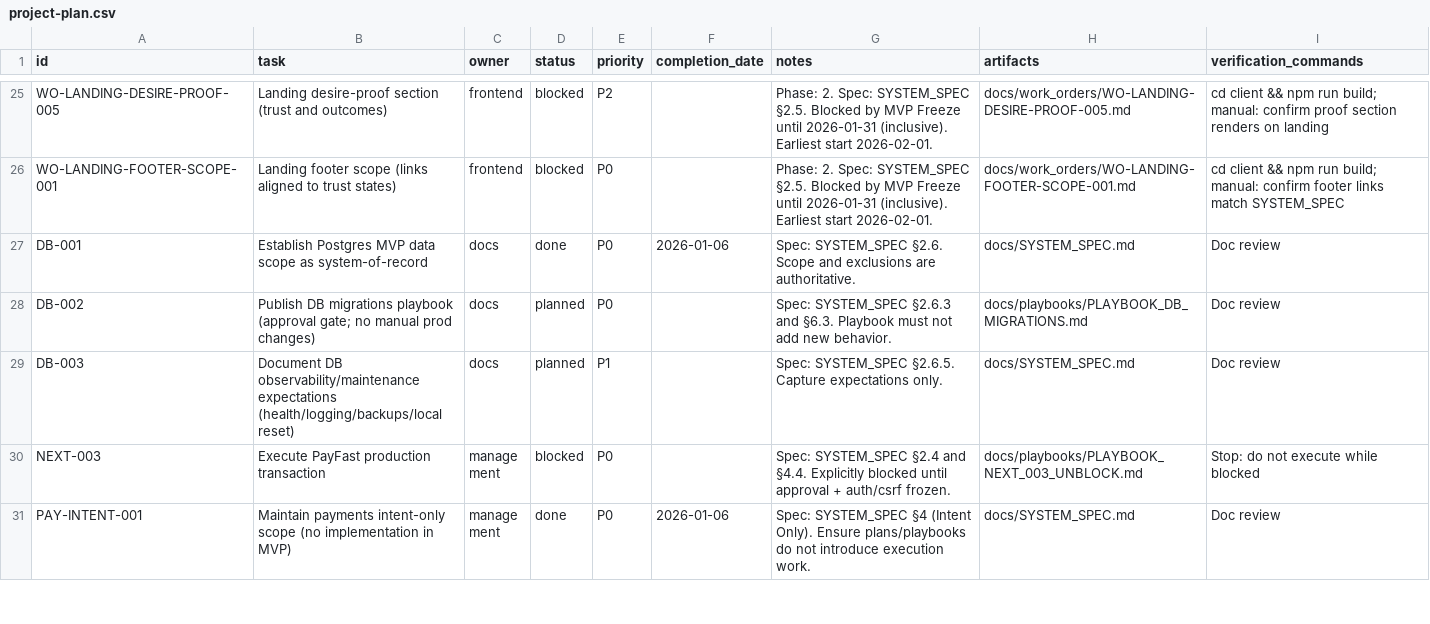
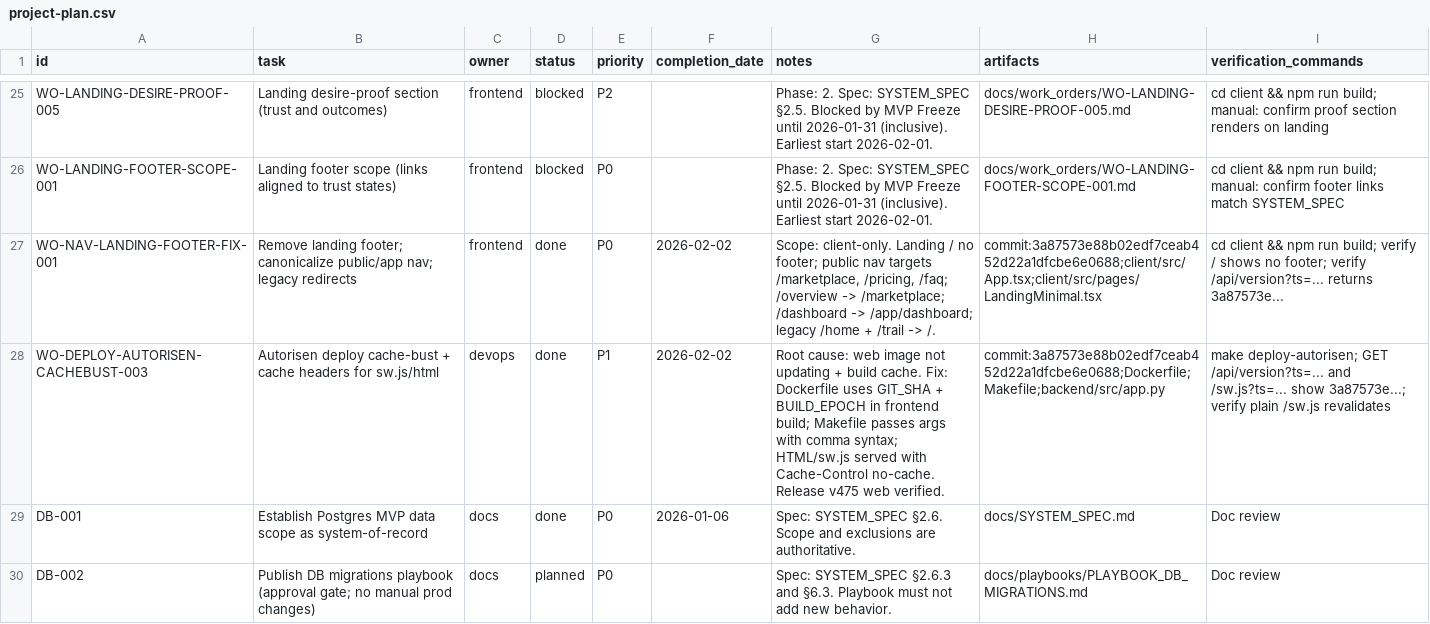
Before and after one commit to robert1948/autorisen, a CSV file: docs/project-plan.csv, drawn as a sheet; only a part is shown, gaps mark what is left out; the shorter side is filled out with more unchanged rows; the diff names each change by its address in the sheet, - before the commit and + after, or states it on an @@ line.

Commit message:
docs(plan): record WO-NAV-LANDING-FOOTER-FIX-001 and deploy cache-bust

```diff
--- a/docs/project-plan.csv
+++ b/docs/project-plan.csv
+row 27: WO-NAV-LANDING-FOOTER-FIX-001 | Remove landing footer; canonicalize public/app nav; legacy redirects | frontend | done | P0 | 2026-02-02 | Scope: client-only. Landing / no footer; public nav targets /marketplace, /pricing, /faq; /overview -> /marketplace; /dashboard -> /app/dashboard; legacy /home + /trail -> /. | commit:3a87573e88b02edf7ceab452d22a1dfcbe6e0688;client/src/App.tsx;client/src/pages/LandingMinimal.tsx | cd client && npm run build; verify / shows no footer; verify /api/version?ts=... returns 3a87573e...
+row 28: WO-DEPLOY-AUTORISEN-CACHEBUST-003 | Autorisen deploy cache-bust + cache headers for sw.js/html | devops | done | P1 | 2026-02-02 | Root cause: web image not updating + build cache. Fix: Dockerfile uses GIT_SHA + BUILD_EPOCH in frontend build; Makefile passes args with comma syntax; HTML/sw.js served with Cache-Control no-cache. Release v475 web verified. | commit:3a87573e88b02edf7ceab452d22a1dfcbe6e0688;Dockerfile;Makefile;backend/src/app.py | make deploy-autorisen; GET /api/version?ts=... and /sw.js?ts=... show 3a87573e...; verify plain /sw.js revalidates
```
Also changed, not shown: 1 other file.
